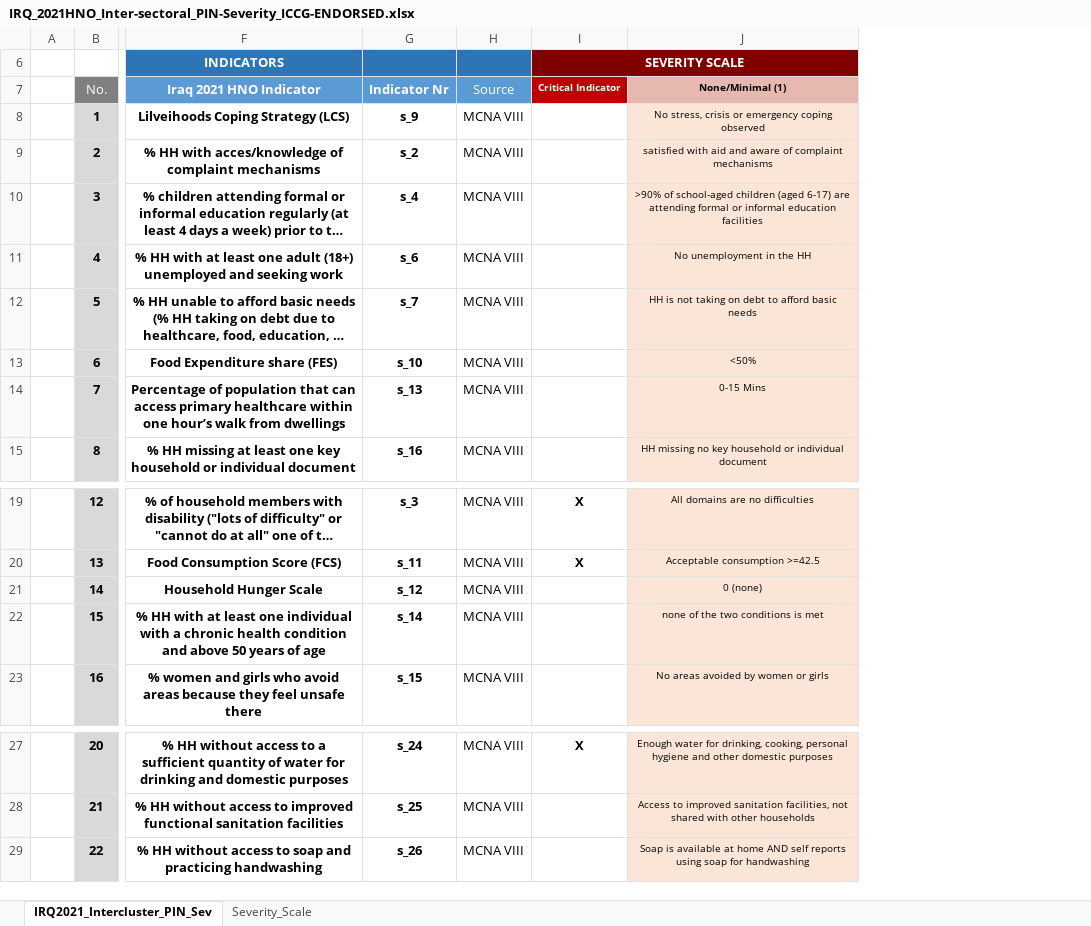
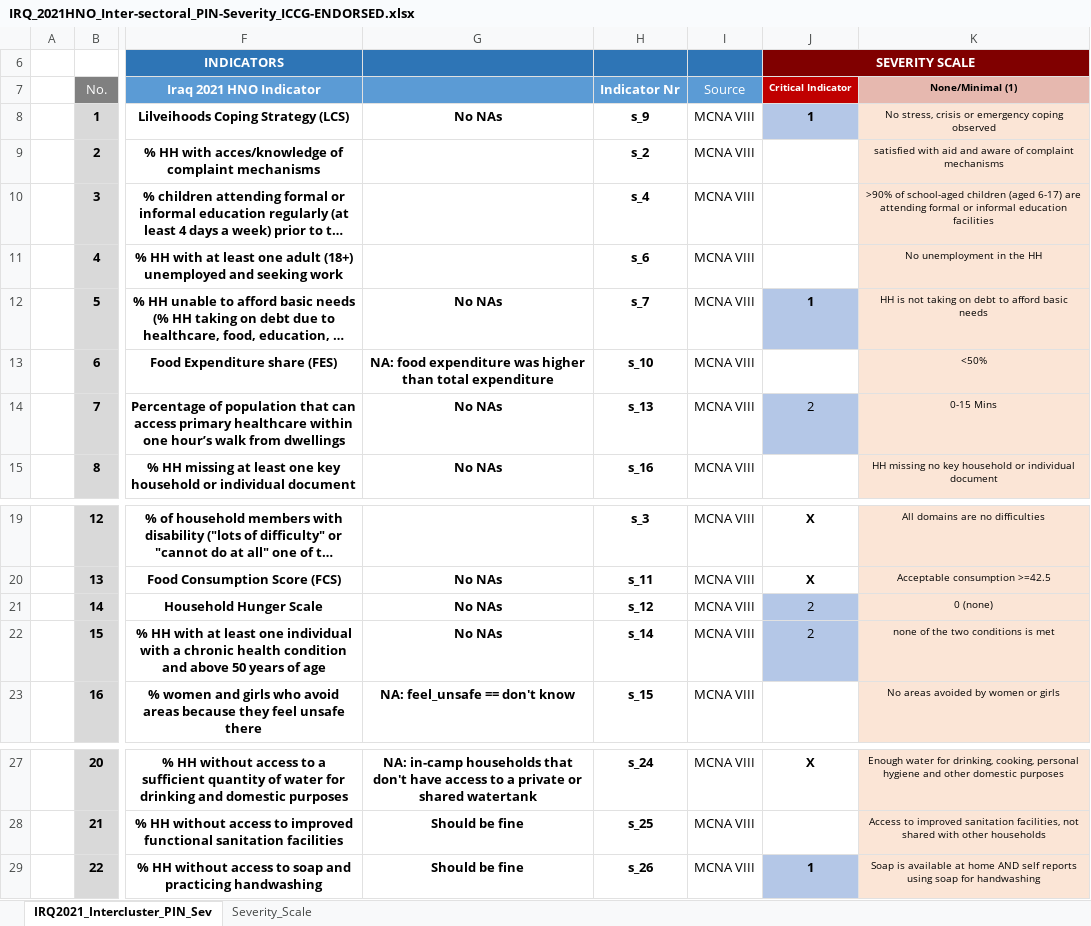
Before and after one commit to rawa-o-mohammed/MCNA20_Analysis_IRQ, an Excel workbook: Input/IRQ_2021HNO_Inter-sectoral_PIN-Severity_ICCG-ENDORSED.xlsx, sheet IRQ2021_Intercluster_PIN_Sev, drawn as a sheet; only a part is shown, gaps mark what is left out; long unchanged cells end in …; values as stored, in another font and other column widths than the file's, no borders; addresses are those after the commit; the diff names each change by its address in the sheet, - before the commit and + after, or states it on an @@ line.

```diff
--- a/Input/IRQ_2021HNO_Inter-sectoral_PIN-Severity_ICCG-ENDORSED.xlsx (sheet IRQ2021_Intercluster_PIN_Sev)
+++ b/Input/IRQ_2021HNO_Inter-sectoral_PIN-Severity_ICCG-ENDORSED.xlsx (sheet IRQ2021_Intercluster_PIN_Sev)
+column G, rows 8-15: No NAs |  |  |  | No NAs | NA: food expenditure was higher than total expenditure | No NAs | No NAs; rows 20-23: No NAs | No NAs | No NAs | NA: feel_unsafe == don't know; rows 27-29: NA: in-camp households that don't have access to a private or shared watertank | Should be fine | Should be fine
-J8 (Critical Indicator): (empty)
+J8 (Critical Indicator): 1
-J8 fill: none
+J8 fill: #B4C7E7
-J12 (Critical Indicator): (empty)
+J12 (Critical Indicator): 1
-J12 fill: none
+J12 fill: #B4C7E7
-J14 (Critical Indicator): (empty)
+J14 (Critical Indicator): 2
-J14 fill: none
+J14 fill: #B4C7E7
-J21:J22 (Critical Indicator): (empty)
+J21:J22 (Critical Indicator): 2
-J21:J22 fill: none
+J21:J22 fill: #B4C7E7
-J29 (Critical Indicator): (empty)
+J29 (Critical Indicator): 1
-J29 fill: none
+J29 fill: #B4C7E7
```
Also changed, not shown: 3 other files.
